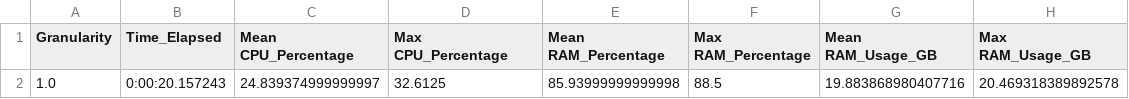
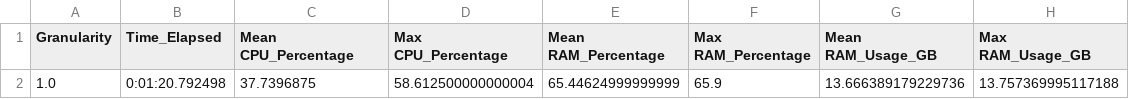
Before and after one commit to eduardopaguiar/Anomaly_Detection, a CSV file: results/performance_info_raw_1_0.csv, drawn as a sheet.

```diff
--- a/results/performance_info_raw_1_0.csv
+++ b/results/performance_info_raw_1_0.csv
@@ -1,2 +1,2 @@
 Granularity,Time_Elapsed,Mean CPU_Percentage,Max CPU_Percentage,Mean RAM_Percentage,Max RAM_Percentage,Mean RAM_Usage_GB,Max RAM_Usage_GB
-1.0,0:00:20.157243,24.839374999999997,32.6125,85.93999999999998,88.5,19.883868980407716,20.469318389892578
+1.0,0:01:20.792498,37.7396875,58.612500000000004,65.44624999999999,65.9,13.666389179229736,13.757369995117188
```
Also changed, not shown: 5 other files.
